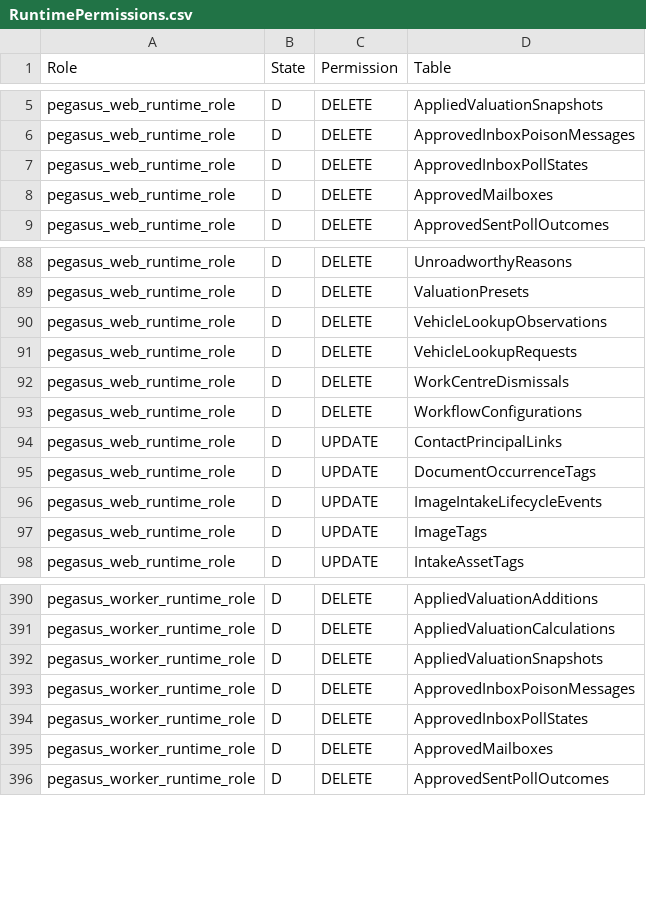
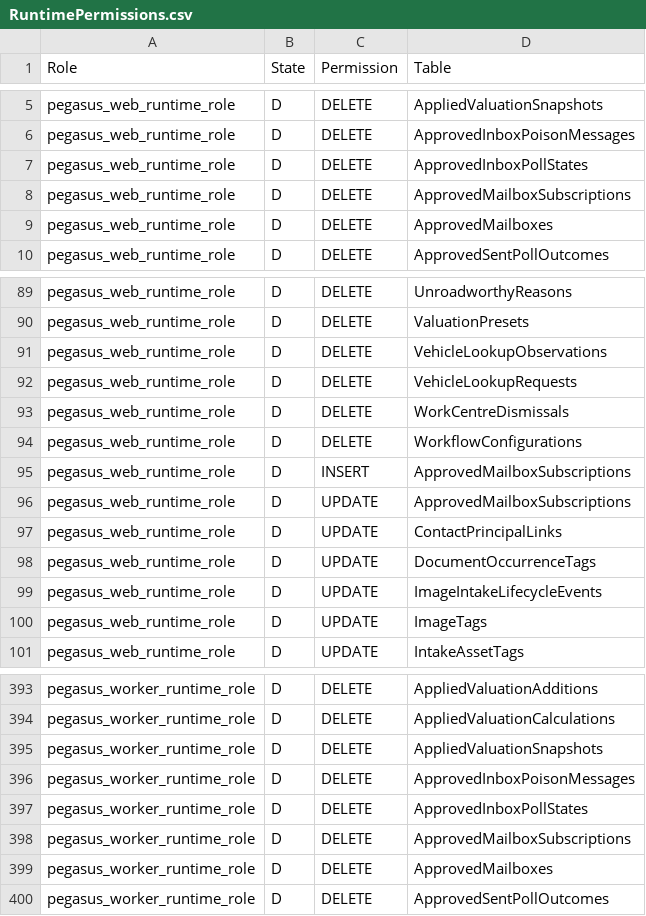
Before and after one commit to collisionengineers/pegasus, a CSV file: src/Pegasus.Infrastructure/Persistence/RuntimePermissions.csv, drawn as a sheet; only a part is shown, gaps mark what is left out.

```diff
--- a/src/Pegasus.Infrastructure/Persistence/RuntimePermissions.csv
+++ b/src/Pegasus.Infrastructure/Persistence/RuntimePermissions.csv
@@ -7,2 +7,3 @@ pegasus_web_runtime_role,D,DELETE,ApprovedInboxPoisonMessages
 pegasus_web_runtime_role,D,DELETE,ApprovedInboxPollStates
+pegasus_web_runtime_role,D,DELETE,ApprovedMailboxSubscriptions
 pegasus_web_runtime_role,D,DELETE,ApprovedMailboxes
@@ -93,2 +94,4 @@ pegasus_web_runtime_role,D,DELETE,WorkCentreDismissals
 pegasus_web_runtime_role,D,DELETE,WorkflowConfigurations
+pegasus_web_runtime_role,D,INSERT,ApprovedMailboxSubscriptions
+pegasus_web_runtime_role,D,UPDATE,ApprovedMailboxSubscriptions
 pegasus_web_runtime_role,D,UPDATE,ContactPrincipalLinks
@@ -394,2 +397,3 @@ pegasus_worker_runtime_role,D,DELETE,ApprovedInboxPoisonMessages
 pegasus_worker_runtime_role,D,DELETE,ApprovedInboxPollStates
+pegasus_worker_runtime_role,D,DELETE,ApprovedMailboxSubscriptions
 pegasus_worker_runtime_role,D,DELETE,ApprovedMailboxes
```
Also changed, not shown: 4 other files.
